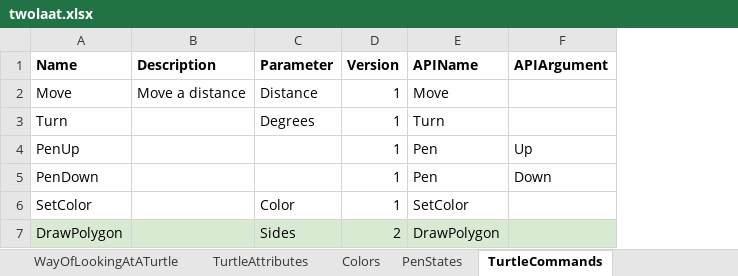
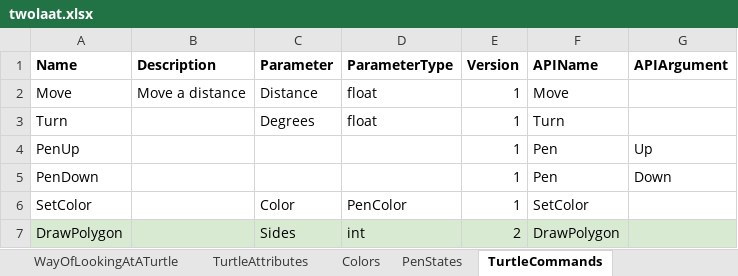
Before and after one commit to eejai42/1-way-of-looking-at-13-ways-of-looking-at-a-turtle, an Excel workbook: SSoT/twolaat.xlsx, sheet TurtleCommands, drawn as a sheet; values as stored, in another font and other column widths than the file's, no borders; charts and pictures not drawn; the diff names each change by its address in the sheet, - before the commit and + after, or states it on an @@ line.

Commit message:
Convert W02 over to use a tool.  Had to add parameterType - which will be usefull in the future.

```diff
--- a/SSoT/twolaat.xlsx (sheet TurtleCommands)
+++ b/SSoT/twolaat.xlsx (sheet TurtleCommands)
+column D (ParameterType), rows 2-7: float | float |  |  | PenColor | int
```
Also changed, not shown: 14 other files.
